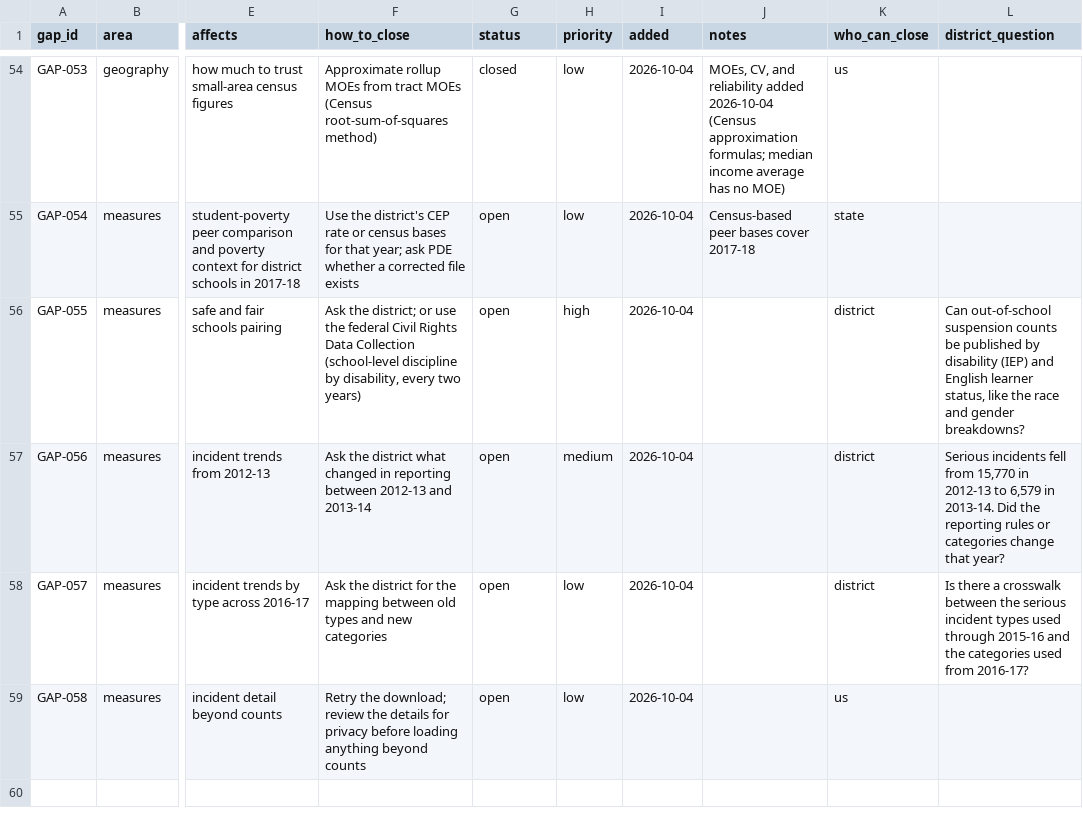
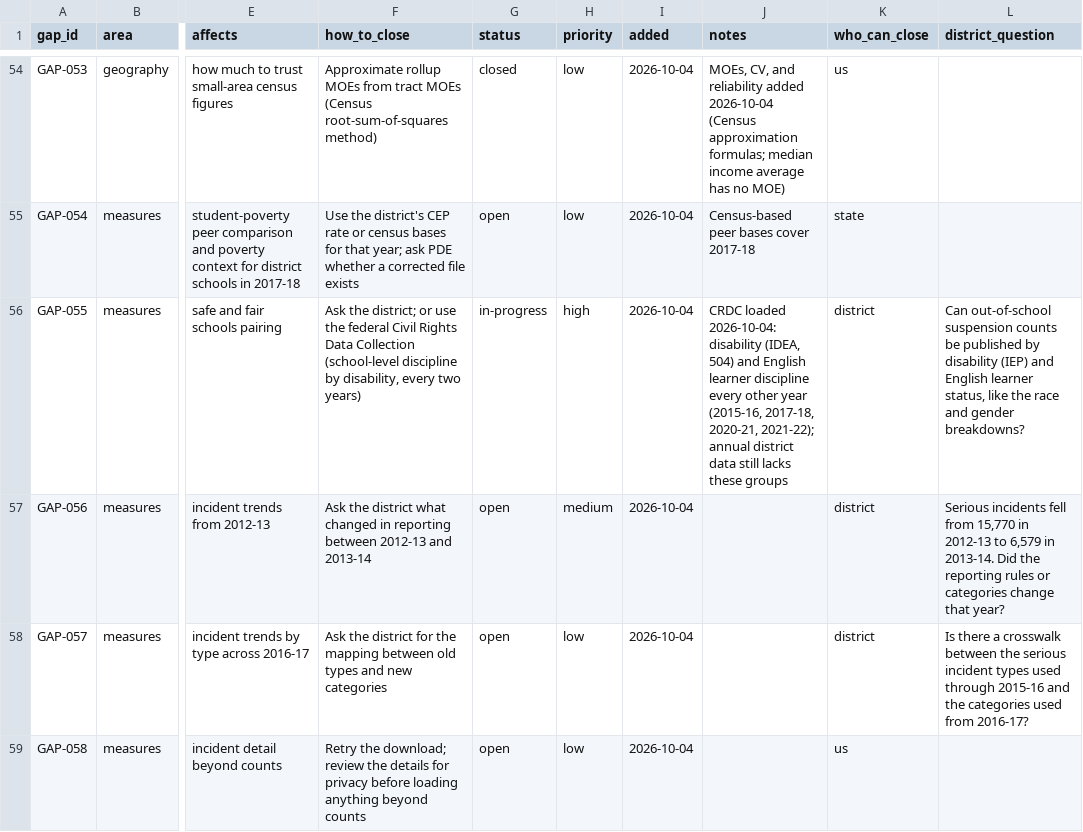
Before and after one commit to jongeeting/philly-school-data-explorer, a CSV file: sources/gaps.csv, drawn as a sheet; only a part is shown, gaps mark what is left out; the diff covers the shown part only; the diff names each change by its address in the sheet, - before the commit and + after, or states it on an @@ line.

```diff
--- a/sources/gaps.csv
+++ b/sources/gaps.csv
-G56 (status): open
+G56 (status): in-progress
-J56 (notes): (empty)
+J56 (notes): CRDC loaded 2026-10-04: disability (IDEA, 504) and English learner discipline every other year (2015-16, 2017-18, 2020-21, 2021-22); annual district data still lacks these groups
```
Also changed, not shown: 2 added rows elsewhere in this file, registry/measures.csv, sources/manifest.csv, 9 other files.
